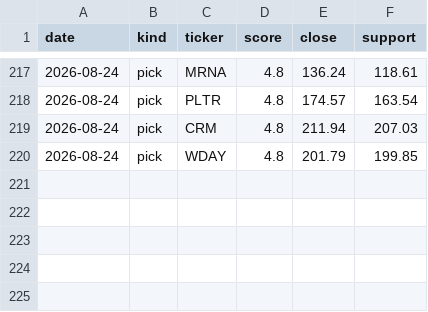
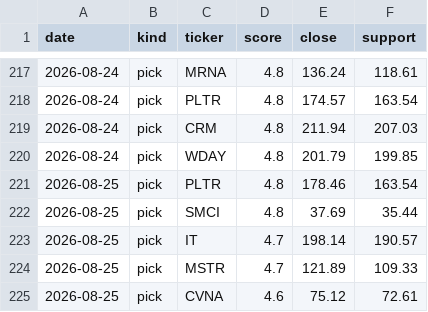
Before and after one commit to iceman4444-ai/TA-Chart-Agent, a CSV file: picks_ledger.csv, drawn as a sheet; only a part is shown, gaps mark what is left out.

```diff
--- a/picks_ledger.csv
+++ b/picks_ledger.csv
@@ -220 +220,6 @@ date,kind,ticker,score,close,support
 2026-08-24,pick,WDAY,4.8,201.79,199.85
+2026-08-25,pick,PLTR,4.8,178.46,163.54
+2026-08-25,pick,SMCI,4.8,37.69,35.44
+2026-08-25,pick,IT,4.7,198.14,190.57
+2026-08-25,pick,MSTR,4.7,121.89,109.33
+2026-08-25,pick,CVNA,4.6,75.12,72.61
```
Also changed, not shown: 1 other file.
